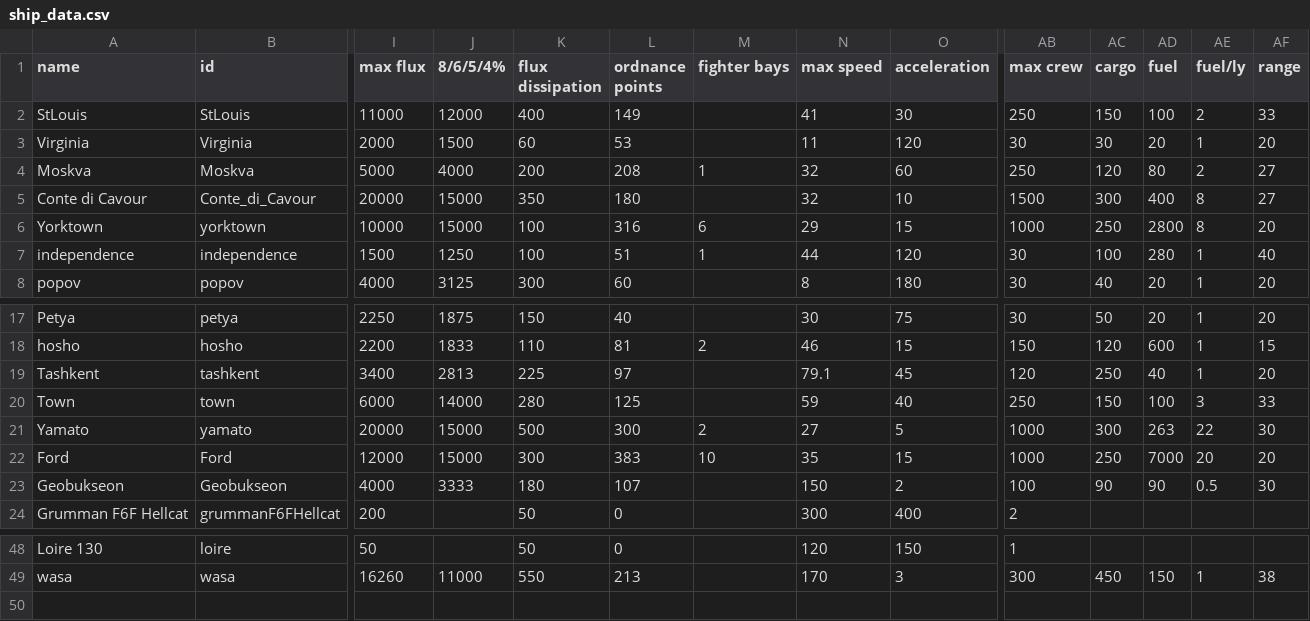
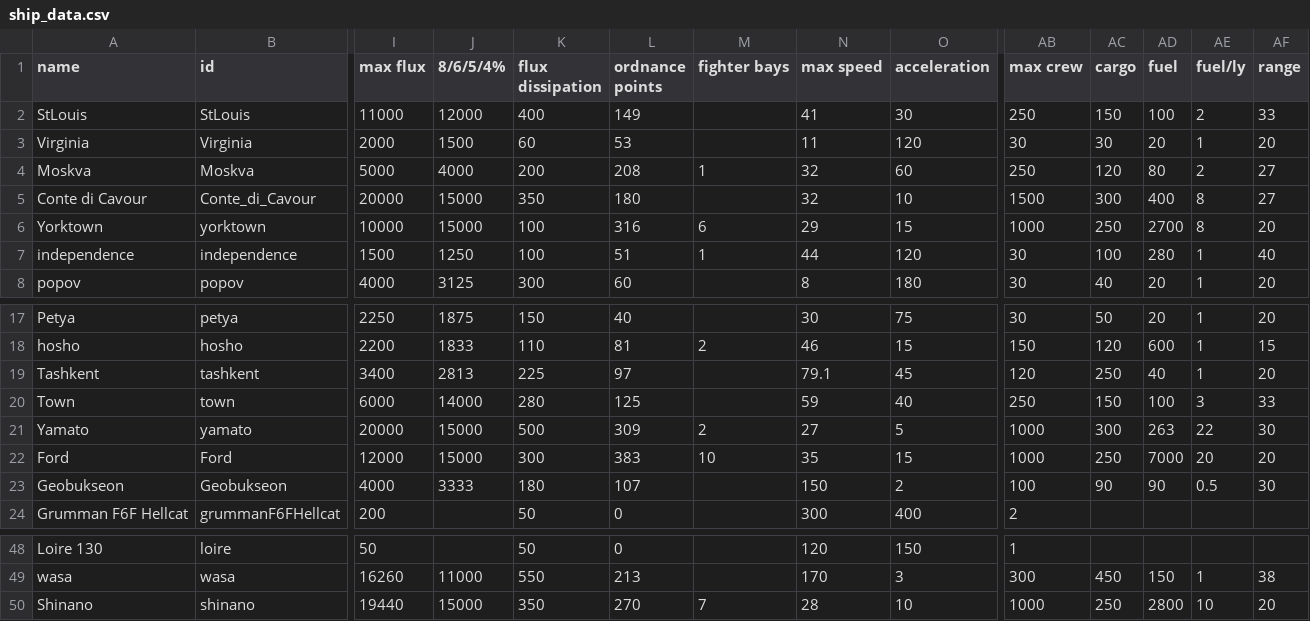
Before and after one commit to bryceOctovioOstrem/domainReformed, a CSV file: data/hulls/ship_data.csv, drawn as a sheet; only a part is shown, gaps mark what is left out; rows hold the shown columns only; the diff names each change by its address in the sheet, - before the commit and + after, or states it on an @@ line.

```diff
--- a/data/hulls/ship_data.csv
+++ b/data/hulls/ship_data.csv
-AD6 (fuel): 2800
+AD6 (fuel): 2700
-L21 (ordnance points): 300
+L21 (ordnance points): 309
+row 50: Shinano | shinano | 19440 | 15000 | 350 | 270 | 7 | 28 | 10 | 1000 | 250 | 2800 | 10 | 20
```
Also changed, not shown: data/hulls/wing_data.csv, data/strings/descriptions.csv, 37 other files.
